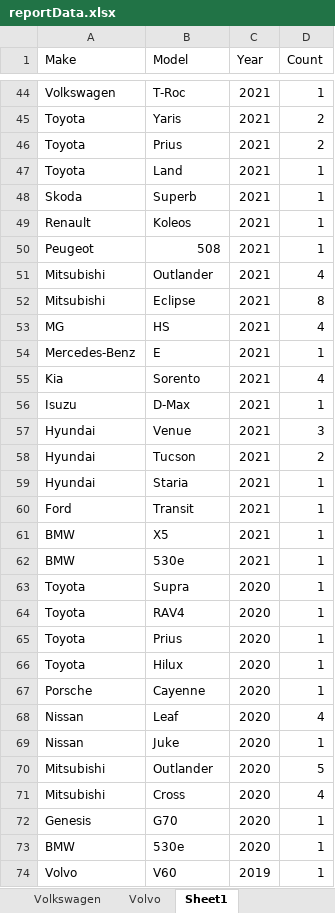
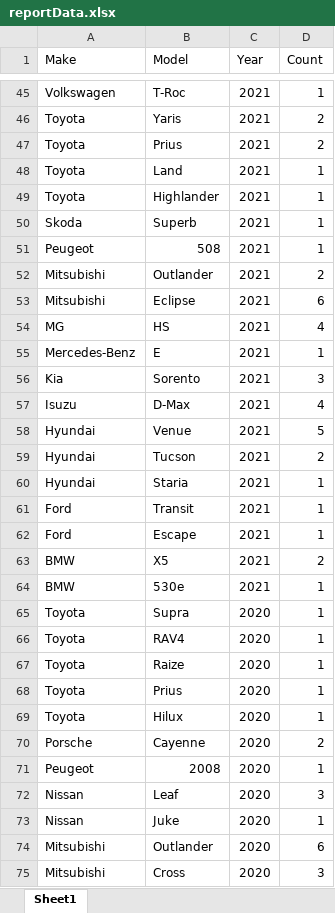
Before and after one commit to lin8231/762-impl, an Excel workbook: reportData.xlsx, sheet Sheet1, drawn as a sheet; only a part is shown, gaps mark what is left out; the shorter side is filled out with more unchanged rows; values as stored, in another font and other column widths than the file's, no borders; removed rows and columns are numbered as before the commit, all else as after; the diff covers the shown part only; the diff names each change by its address in the sheet, - before the commit and + after, or states it on an @@ line.

```diff
--- a/reportData.xlsx (sheet Sheet1)
+++ b/reportData.xlsx (sheet Sheet1)
-sheet tab: Volkswagen
-sheet tab: Volvo
+row 49: Toyota | Highlander | 2021 | 1
-row 49: Renault | Koleos | 2021 | 1
-D52 (Count): 4
+D52 (Count): 2
-D53 (Count): 8
+D53 (Count): 6
-D56 (Count): 4
+D56 (Count): 3
-D57 (Count): 1
+D57 (Count): 4
-D58 (Count): 3
+D58 (Count): 5
+row 62: Ford | Escape | 2021 | 1
-D63 (Count): 1
+D63 (Count): 2
+row 67: Toyota | Raize | 2020 | 1
-D70 (Count): 1
+D70 (Count): 2
+row 71: Peugeot | 2008 | 2020 | 1
-D72 (Count): 4
+D72 (Count): 3
-D74 (Count): 5
+D74 (Count): 6
-D75 (Count): 4
+D75 (Count): 3
```
Also changed, not shown: 27 added rows, 18 removed rows and 105 edited cells elsewhere in this sheet, other sheet tabs, result.xlsx, 6 other files.
